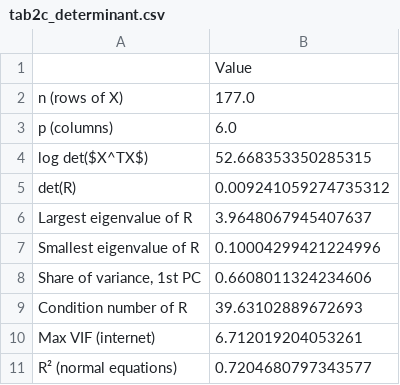
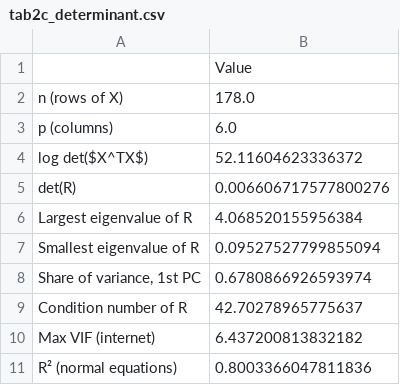
Before and after one commit to abshivks-ass/CMP-L045-0-WDI-analysis, a CSV file: results/tab2c_determinant.csv, drawn as a sheet.

```diff
--- a/results/tab2c_determinant.csv
+++ b/results/tab2c_determinant.csv
@@ -1,11 +1,11 @@
 ,Value
-n (rows of X),177.0
+n (rows of X),178.0
 p (columns),6.0
-log det($X^TX$),52.668353350285315
-det(R),0.009241059274735312
-Largest eigenvalue of R,3.9648067945407637
-Smallest eigenvalue of R,0.10004299421224996
-"Share of variance, 1st PC",0.6608011324234606
-Condition number of R,39.63102889672693
-Max VIF (internet),6.712019204053261
-R² (normal equations),0.7204680797343577
+log det($X^TX$),52.11604623336372
+det(R),0.006606717577800276
+Largest eigenvalue of R,4.068520155956384
+Smallest eigenvalue of R,0.09527527799855094
+"Share of variance, 1st PC",0.6780866926593974
+Condition number of R,42.70278965775637
+Max VIF (internet),6.437200813832182
+R² (normal equations),0.8003366047811836
```
Also changed, not shown: results/tab1_vectors.csv, results/tab2a_XtX.csv, 34 other files.
